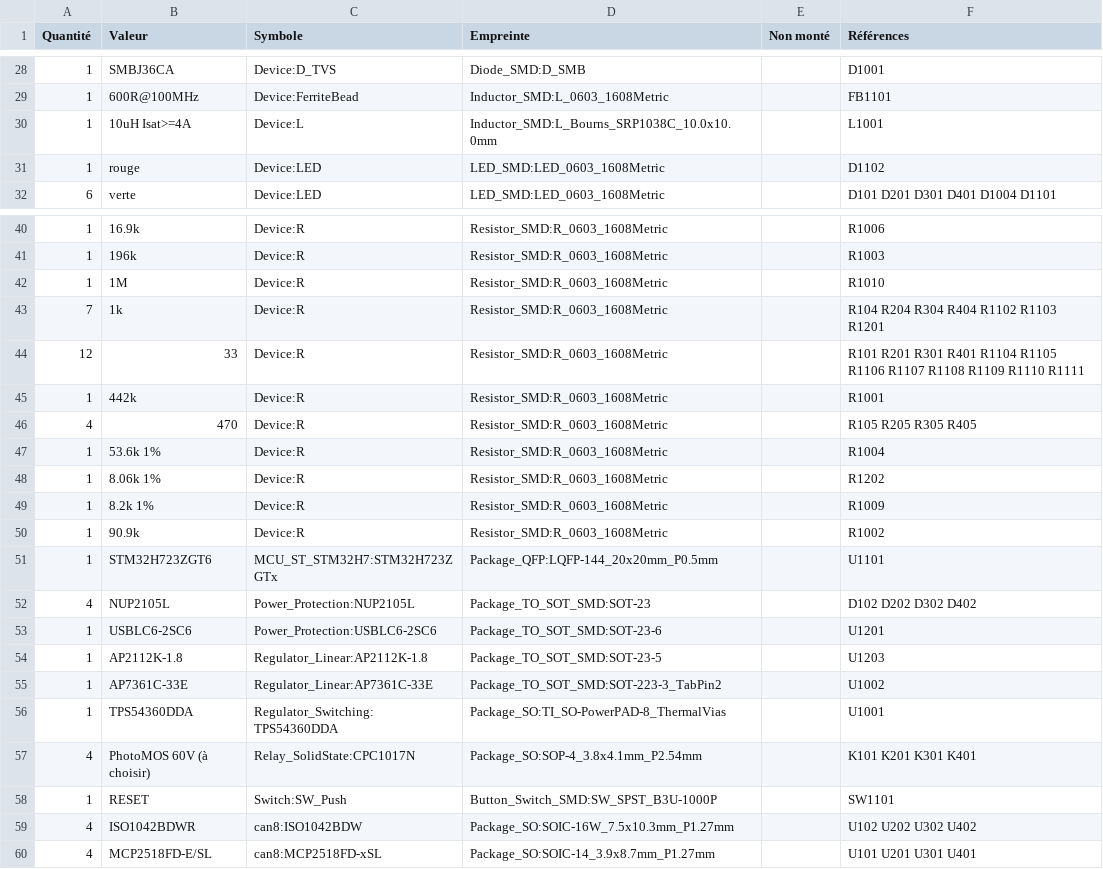
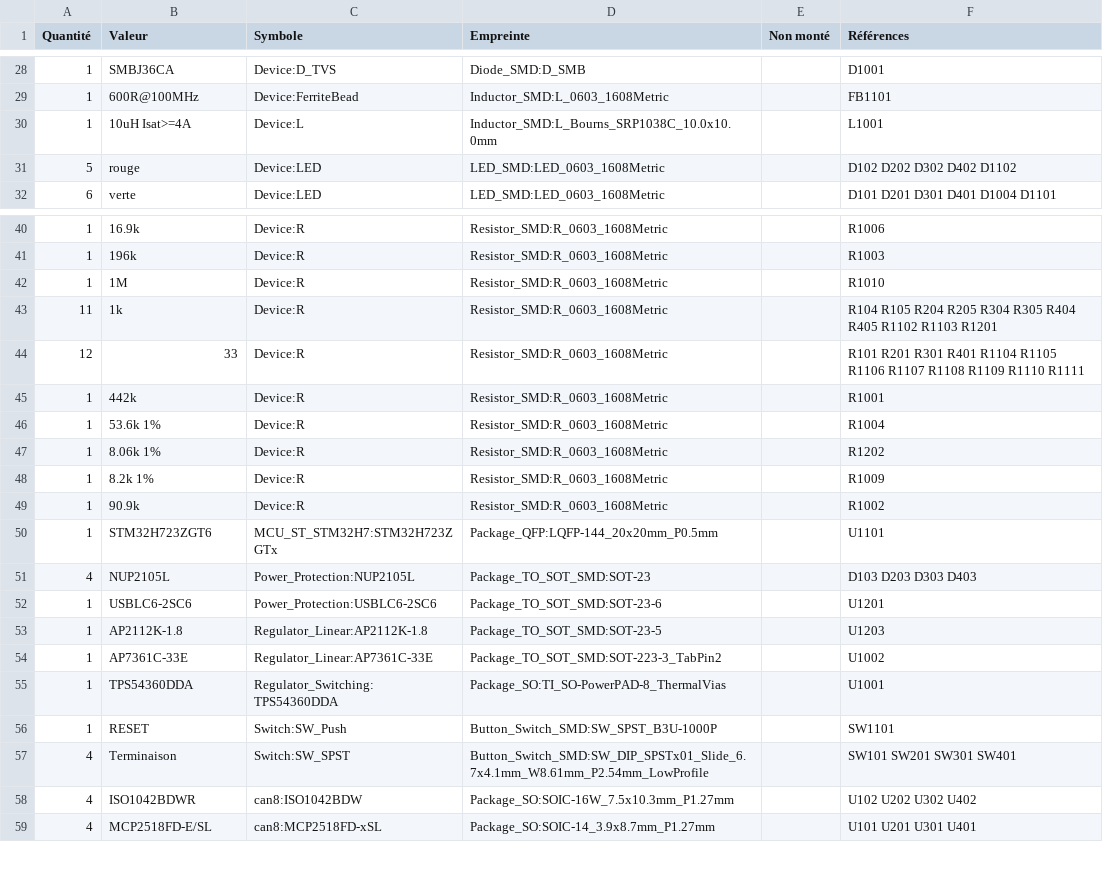
Before and after one commit to NicoPro88/Usb2Can-8-Ports, a CSV file: hardware/can8-mere/can8-mere-nomenclature.csv, drawn as a sheet; only a part is shown, gaps mark what is left out.

```diff
--- a/hardware/can8-mere/can8-mere-nomenclature.csv
+++ b/hardware/can8-mere/can8-mere-nomenclature.csv
@@ -30,3 +30,3 @@ Quantité,Valeur,Symbole,Empreinte,Non monté,Références
 1,10uH Isat>=4A,Device:L,Inductor_SMD:L_Bourns_SRP1038C_10.0x10.0mm,,L1001
-1,rouge,Device:LED,LED_SMD:LED_0603_1608Metric,,D1102
+5,rouge,Device:LED,LED_SMD:LED_0603_1608Metric,,D102 D202 D302 D402 D1102
 6,verte,Device:LED,LED_SMD:LED_0603_1608Metric,,D101 D201 D301 D401 D1004 D1101
@@ -42,6 +42,5 @@ Quantité,Valeur,Symbole,Empreinte,Non monté,Références
 1,1M,Device:R,Resistor_SMD:R_0603_1608Metric,,R1010
-7,1k,Device:R,Resistor_SMD:R_0603_1608Metric,,R104 R204 R304 R404 R1102 R1103 R1201
+11,1k,Device:R,Resistor_SMD:R_0603_1608Metric,,R104 R105 R204 R205 R304 R305 R404 R405 R1102 R1103 R1201
 12,33,Device:R,Resistor_SMD:R_0603_1608Metric,,R101 R201 R301 R401 R1104 R1105 R1106 R1107 R1108 R1109 R1110 R1111
 1,442k,Device:R,Resistor_SMD:R_0603_1608Metric,,R1001
-4,470,Device:R,Resistor_SMD:R_0603_1608Metric,,R105 R205 R305 R405
 1,53.6k 1%,Device:R,Resistor_SMD:R_0603_1608Metric,,R1004
@@ -51,3 +50,3 @@ Quantité,Valeur,Symbole,Empreinte,Non monté,Références
 1,STM32H723ZGT6,MCU_ST_STM32H7:STM32H723ZGTx,Package_QFP:LQFP-144_20x20mm_P0.5mm,,U1101
-4,NUP2105L,Power_Protection:NUP2105L,Package_TO_SOT_SMD:SOT-23,,D102 D202 D302 D402
+4,NUP2105L,Power_Protection:NUP2105L,Package_TO_SOT_SMD:SOT-23,,D103 D203 D303 D403
 1,USBLC6-2SC6,Power_Protection:USBLC6-2SC6,Package_TO_SOT_SMD:SOT-23-6,,U1201
@@ -56,4 +55,4 @@ Quantité,Valeur,Symbole,Empreinte,Non monté,Références
 1,TPS54360DDA,Regulator_Switching:TPS54360DDA,Package_SO:TI_SO-PowerPAD-8_ThermalVias,,U1001
-4,PhotoMOS 60V (à choisir),Relay_SolidState:CPC1017N,Package_SO:SOP-4_3.8x4.1mm_P2.54mm,,K101 K201 K301 K401
 1,RESET,Switch:SW_Push,Button_Switch_SMD:SW_SPST_B3U-1000P,,SW1101
+4,Terminaison,Switch:SW_SPST,Button_Switch_SMD:SW_DIP_SPSTx01_Slide_6.7x4.1mm_W8.61mm_P2.54mm_LowProfile,,SW101 SW201 SW301 SW401
 4,ISO1042BDWR,can8:ISO1042BDW,Package_SO:SOIC-16W_7.5x10.3mm_P1.27mm,,U102 U202 U302 U402
```
Also changed, not shown: hardware/can8-fille/can8-fille-nomenclature.csv, 6 other files.
